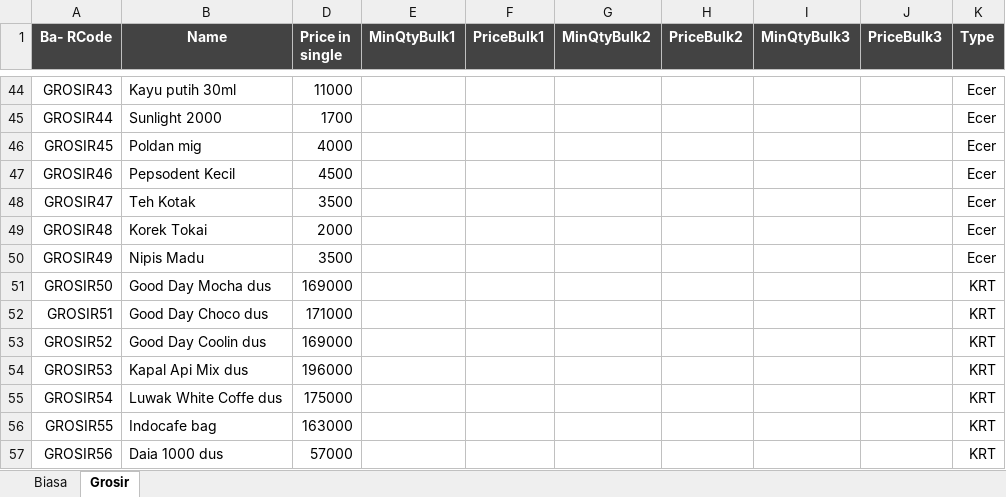
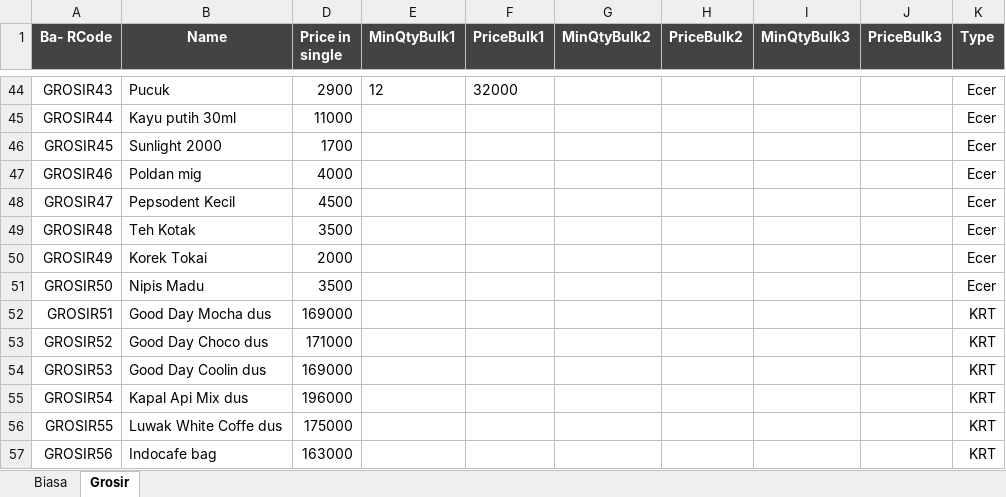
Before and after one commit to rudiath95/toko-yakin, an Excel workbook: TokoYakin.xlsx, sheet Grosir, drawn as a sheet; only a part is shown, gaps mark what is left out; values as stored, in another font and other column widths than the file's, no borders; charts and pictures and conditional formats not drawn; the diff covers the shown part only; the diff names each change by its address in the sheet, - before the commit and + after, or states it on an @@ line.

```diff
--- a/TokoYakin.xlsx (sheet Grosir)
+++ b/TokoYakin.xlsx (sheet Grosir)
-B44 (Name): Kayu putih 30ml
+B44 (Name): Pucuk
-D44 (Price in single): 11000
+D44 (Price in single): 2900
-E44 (MinQtyBulk1): (empty)
+E44 (MinQtyBulk1): 12
-F44 (PriceBulk1): (empty)
+F44 (PriceBulk1): 32000
-B45 (Name): Sunlight 2000
+B45 (Name): Kayu putih 30ml
-D45 (Price in single): 1700
+D45 (Price in single): 11000
-B46 (Name): Poldan mig
+B46 (Name): Sunlight 2000
-D46 (Price in single): 4000
+D46 (Price in single): 1700
-B47 (Name): Pepsodent Kecil
+B47 (Name): Poldan mig
-D47 (Price in single): 4500
+D47 (Price in single): 4000
-B48 (Name): Teh Kotak
+B48 (Name): Pepsodent Kecil
-D48 (Price in single): 3500
+D48 (Price in single): 4500
-B49 (Name): Korek Tokai
+B49 (Name): Teh Kotak
-D49 (Price in single): 2000
+D49 (Price in single): 3500
-B50 (Name): Nipis Madu
+B50 (Name): Korek Tokai
-D50 (Price in single): 3500
+D50 (Price in single): 2000
-B51 (Name): Good Day Mocha dus
+B51 (Name): Nipis Madu
-D51 (Price in single): 169000
+D51 (Price in single): 3500
-K51 (Type): KRT
+K51 (Type): Ecer
-B52 (Name): Good Day Choco dus
+B52 (Name): Good Day Mocha dus
-D52 (Price in single): 171000
+D52 (Price in single): 169000
-B53 (Name): Good Day Coolin dus
+B53 (Name): Good Day Choco dus
-D53 (Price in single): 169000
+D53 (Price in single): 171000
-B54 (Name): Kapal Api Mix dus
+B54 (Name): Good Day Coolin dus
-D54 (Price in single): 196000
+D54 (Price in single): 169000
-B55 (Name): Luwak White Coffe dus
+B55 (Name): Kapal Api Mix dus
-D55 (Price in single): 175000
+D55 (Price in single): 196000
-B56 (Name): Indocafe bag
+B56 (Name): Luwak White Coffe dus
-D56 (Price in single): 163000
+D56 (Price in single): 175000
-B57 (Name): Daia 1000 dus
+B57 (Name): Indocafe bag
-D57 (Price in single): 57000
+D57 (Price in single): 163000
```
Also changed, not shown: 1 added row and 191 edited cells elsewhere in this sheet, sheet Biasa.
